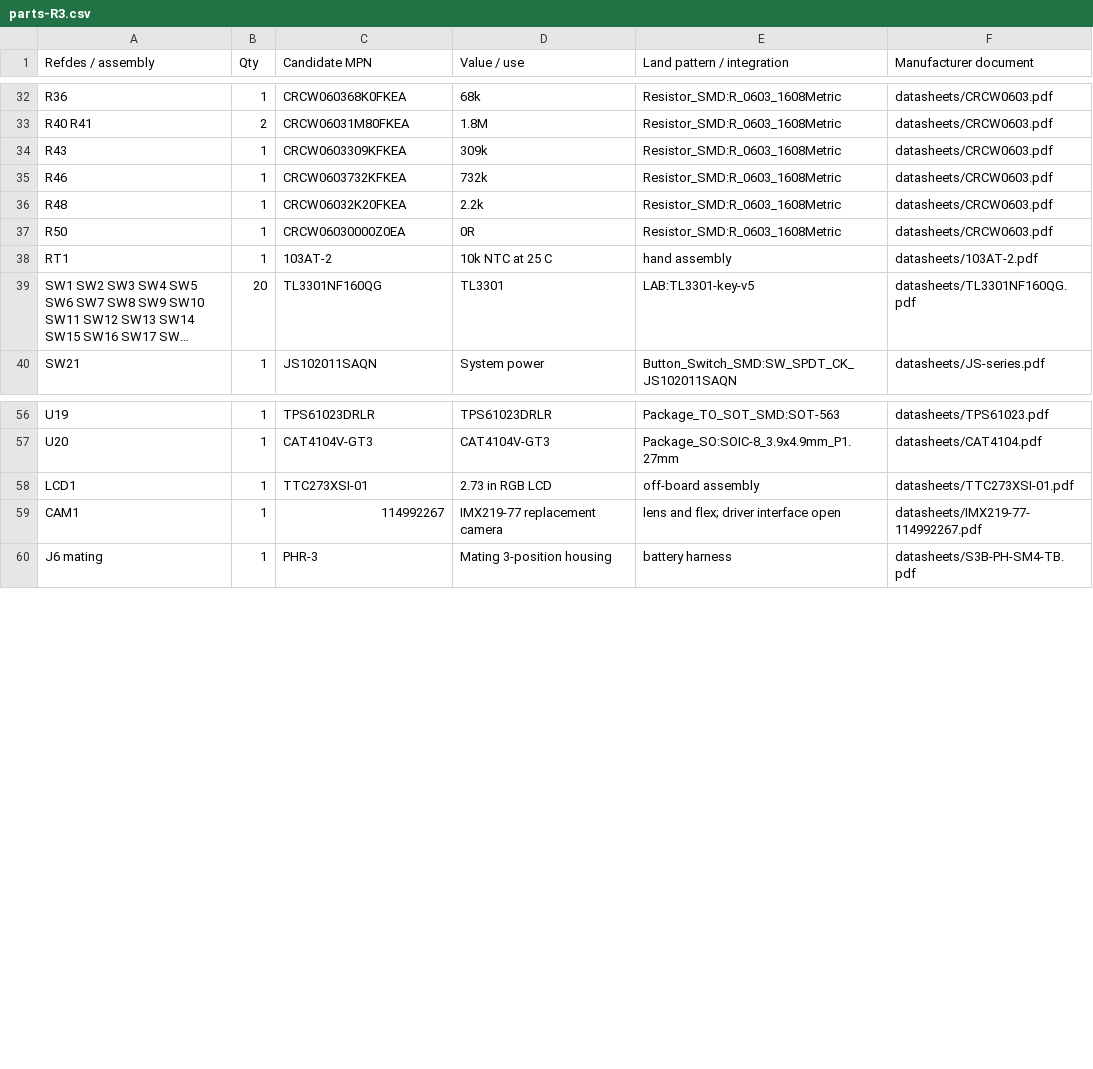
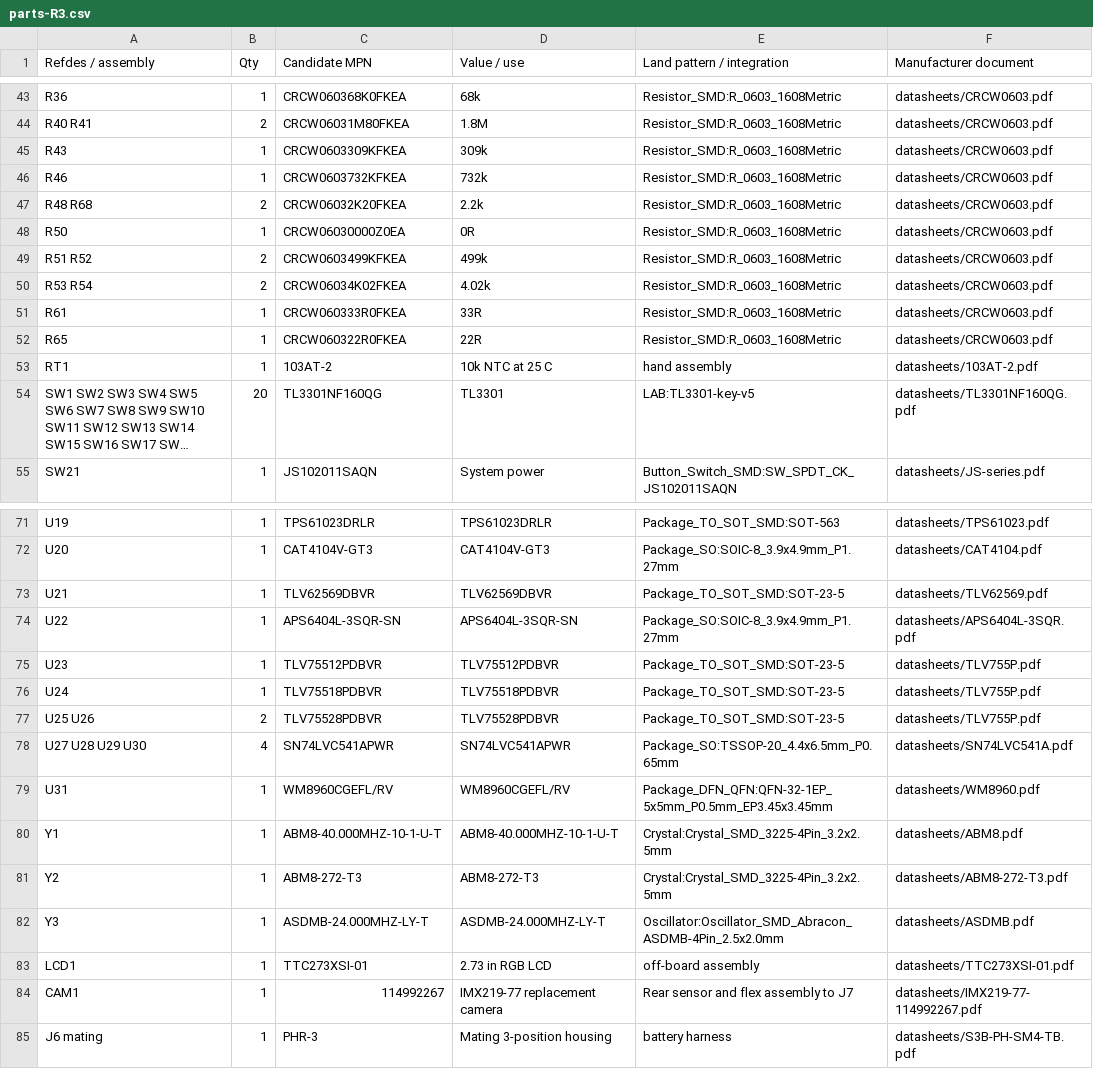
Before and after one commit to rustyameadows/LAB-Pocket-Computer, a CSV file: hardware/rev-3/parts-R3.csv, drawn as a sheet; only a part is shown, gaps mark what is left out; long unchanged cells end in …; the diff covers the shown part only.

```diff
--- a/hardware/rev-3/parts-R3.csv
+++ b/hardware/rev-3/parts-R3.csv
@@ -35,4 +46,8 @@ R43,1,CRCW0603309KFKEA,309k,Resistor_SMD:R_0603_1608Metric,datasheets/CRCW0603.p
 R46,1,CRCW0603732KFKEA,732k,Resistor_SMD:R_0603_1608Metric,datasheets/CRCW0603.pdf
-R48,1,CRCW06032K20FKEA,2.2k,Resistor_SMD:R_0603_1608Metric,datasheets/CRCW0603.pdf
+R48 R68,2,CRCW06032K20FKEA,2.2k,Resistor_SMD:R_0603_1608Metric,datasheets/CRCW0603.pdf
 R50,1,CRCW06030000Z0EA,0R,Resistor_SMD:R_0603_1608Metric,datasheets/CRCW0603.pdf
+R51 R52,2,CRCW0603499KFKEA,499k,Resistor_SMD:R_0603_1608Metric,datasheets/CRCW0603.pdf
+R53 R54,2,CRCW06034K02FKEA,4.02k,Resistor_SMD:R_0603_1608Metric,datasheets/CRCW0603.pdf
+R61,1,CRCW060333R0FKEA,33R,Resistor_SMD:R_0603_1608Metric,datasheets/CRCW0603.pdf
+R65,1,CRCW060322R0FKEA,22R,Resistor_SMD:R_0603_1608Metric,datasheets/CRCW0603.pdf
 RT1,1,103AT-2,10k NTC at 25 C,hand assembly,datasheets/103AT-2.pdf
@@ -57,4 +72,14 @@ U19,1,TPS61023DRLR,TPS61023DRLR,Package_TO_SOT_SMD:SOT-563,datasheets/TPS61023.p
 U20,1,CAT4104V-GT3,CAT4104V-GT3,Package_SO:SOIC-8_3.9x4.9mm_P1.27mm,datasheets/CAT4104.pdf
+U21,1,TLV62569DBVR,TLV62569DBVR,Package_TO_SOT_SMD:SOT-23-5,datasheets/TLV62569.pdf
+U22,1,APS6404L-3SQR-SN,APS6404L-3SQR-SN,Package_SO:SOIC-8_3.9x4.9mm_P1.27mm,datasheets/APS6404L-3SQR.pdf
+U23,1,TLV75512PDBVR,TLV75512PDBVR,Package_TO_SOT_SMD:SOT-23-5,datasheets/TLV755P.pdf
+U24,1,TLV75518PDBVR,TLV75518PDBVR,Package_TO_SOT_SMD:SOT-23-5,datasheets/TLV755P.pdf
+U25 U26,2,TLV75528PDBVR,TLV75528PDBVR,Package_TO_SOT_SMD:SOT-23-5,datasheets/TLV755P.pdf
+U27 U28 U29 U30,4,SN74LVC541APWR,SN74LVC541APWR,Package_SO:TSSOP-20_4.4x6.5mm_P0.65mm,datasheets/SN74LVC541A.pdf
+U31,1,WM8960CGEFL/RV,WM8960CGEFL/RV,Package_DFN_QFN:QFN-32-1EP_5x5mm_P0.5mm_EP3.45x3.45mm,datasheets/WM8960.pdf
+Y1,1,ABM8-40.000MHZ-10-1-U-T,ABM8-40.000MHZ-10-1-U-T,Crystal:Crystal_SMD_3225-4Pin_3.2x2.5mm,datasheets/ABM8.pdf
+Y2,1,ABM8-272-T3,ABM8-272-T3,Crystal:Crystal_SMD_3225-4Pin_3.2x2.5mm,datasheets/ABM8-272-T3.pdf
+Y3,1,ASDMB-24.000MHZ-LY-T,ASDMB-24.000MHZ-LY-T,Oscillator:Oscillator_SMD_Abracon_ASDMB-4Pin_2.5x2.0mm,datasheets/ASDMB.pdf
 LCD1,1,TTC273XSI-01,2.73 in RGB LCD,off-board assembly,datasheets/TTC273XSI-01.pdf
-CAM1,1,114992267,IMX219-77 replacement camera,lens and flex; driver interface open,datasheets/IMX219-77-114992267.pdf
+CAM1,1,114992267,IMX219-77 replacement camera,Rear sensor and flex assembly to J7,datasheets/IMX219-77-114992267.pdf
 J6 mating,1,PHR-3,Mating 3-position housing,battery harness,datasheets/S3B-PH-SM4-TB.pdf
```
Also changed, not shown: 11 added rows and 20 edited cells elsewhere in this file, 44 other files.
